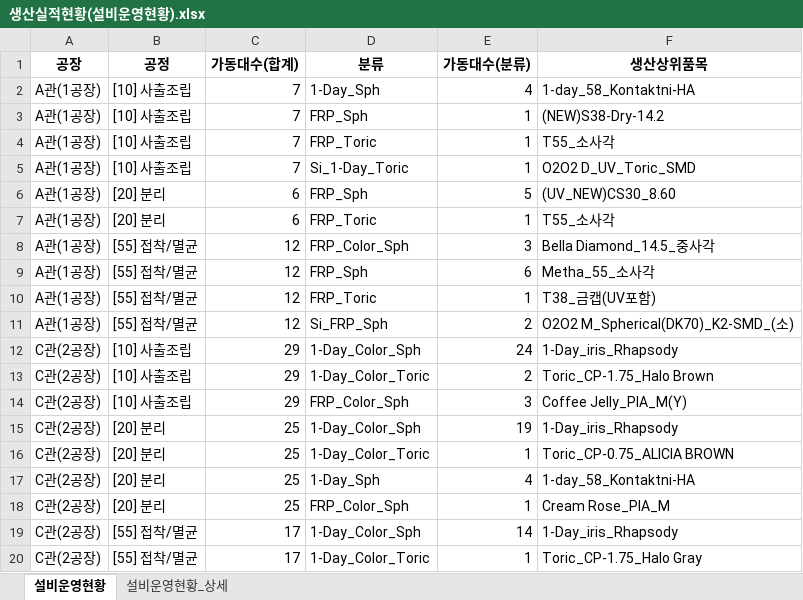
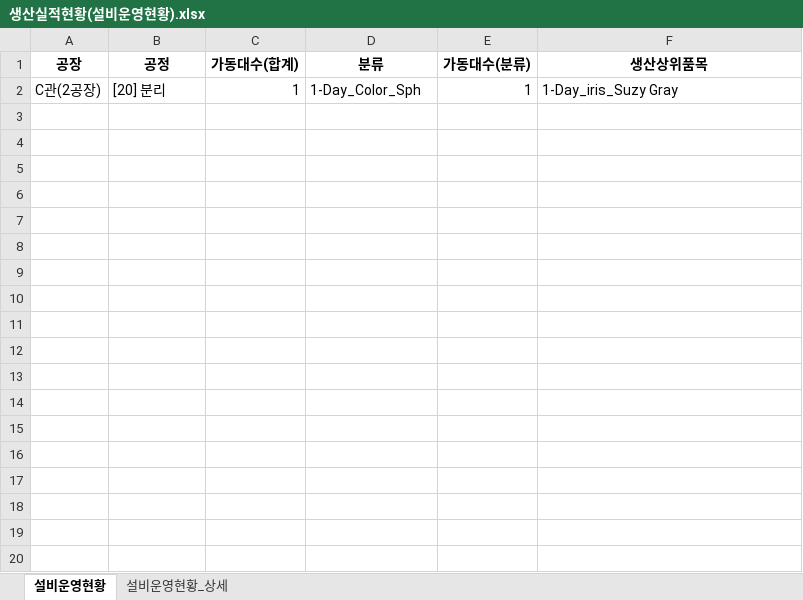
Before and after one commit to lcmin16-prog/Production_Dashboard, an Excel workbook: 생산실적현황(설비운영현황).xlsx, sheet 설비운영현황, drawn as a sheet; only a part is shown; values as stored, in another font and other column widths than the file's, no borders; removed rows and columns are numbered as before the commit, all else as after; the diff covers the shown part only; the diff names each change by its address in the sheet, - before the commit and + after, or states it on an @@ line.

```diff
--- a/생산실적현황(설비운영현황).xlsx (sheet 설비운영현황)
+++ b/생산실적현황(설비운영현황).xlsx (sheet 설비운영현황)
-row 2: A관(1공장) | [10] 사출조립 | 7 | 1-Day_Sph | 4 | 1-day_58_Kontaktni-HA
-row 3: A관(1공장) | [10] 사출조립 | 7 | FRP_Sph | 1 | (NEW)S38-Dry-14.2
-row 4: A관(1공장) | [10] 사출조립 | 7 | FRP_Toric | 1 | T55_소사각
-row 5: A관(1공장) | [10] 사출조립 | 7 | Si_1-Day_Toric | 1 | O2O2 D_UV_Toric_SMD
-row 6: A관(1공장) | [20] 분리 | 6 | FRP_Sph | 5 | (UV_NEW)CS30_8.60
-row 7: A관(1공장) | [20] 분리 | 6 | FRP_Toric | 1 | T55_소사각
-row 8: A관(1공장) | [55] 접착/멸균 | 12 | FRP_Color_Sph | 3 | Bella Diamond_14.5_중사각
-row 9: A관(1공장) | [55] 접착/멸균 | 12 | FRP_Sph | 6 | Metha_55_소사각
-row 10: A관(1공장) | [55] 접착/멸균 | 12 | FRP_Toric | 1 | T38_금캡(UV포함)
-row 11: A관(1공장) | [55] 접착/멸균 | 12 | Si_FRP_Sph | 2 | O2O2 M_Spherical(DK70)_K2-SMD_(소)
-row 12: C관(2공장) | [10] 사출조립 | 29 | 1-Day_Color_Sph | 24 | 1-Day_iris_Rhapsody
-row 13: C관(2공장) | [10] 사출조립 | 29 | 1-Day_Color_Toric | 2 | Toric_CP-1.75_Halo Brown
-row 14: C관(2공장) | [10] 사출조립 | 29 | FRP_Color_Sph | 3 | Coffee Jelly_PIA_M(Y)
-row 15: C관(2공장) | [20] 분리 | 25 | 1-Day_Color_Sph | 19 | 1-Day_iris_Rhapsody
-C2 (가동대수(합계)): 25
+C2 (가동대수(합계)): 1
-D2 (분류): 1-Day_Color_Toric
+D2 (분류): 1-Day_Color_Sph
-F2 (생산상위품목): Toric_CP-0.75_ALICIA BROWN
+F2 (생산상위품목): 1-Day_iris_Suzy Gray
-row 17: C관(2공장) | [20] 분리 | 25 | 1-Day_Sph | 4 | 1-day_58_Kontaktni-HA
-row 18: C관(2공장) | [20] 분리 | 25 | FRP_Color_Sph | 1 | Cream Rose_PIA_M
-row 19: C관(2공장) | [55] 접착/멸균 | 17 | 1-Day_Color_Sph | 14 | 1-Day_iris_Rhapsody
-row 20: C관(2공장) | [55] 접착/멸균 | 17 | 1-Day_Color_Toric | 1 | Toric_CP-1.75_Halo Gray
```
Also changed, not shown: 12 removed rows elsewhere in this sheet, sheet 설비운영현황_상세, 3 other files.
